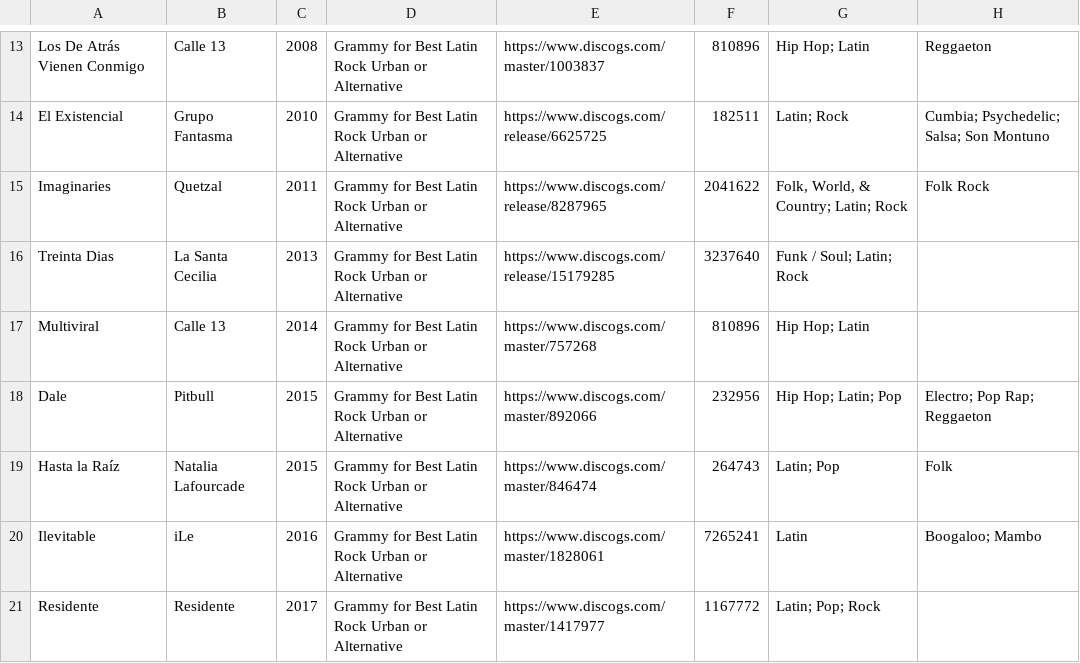
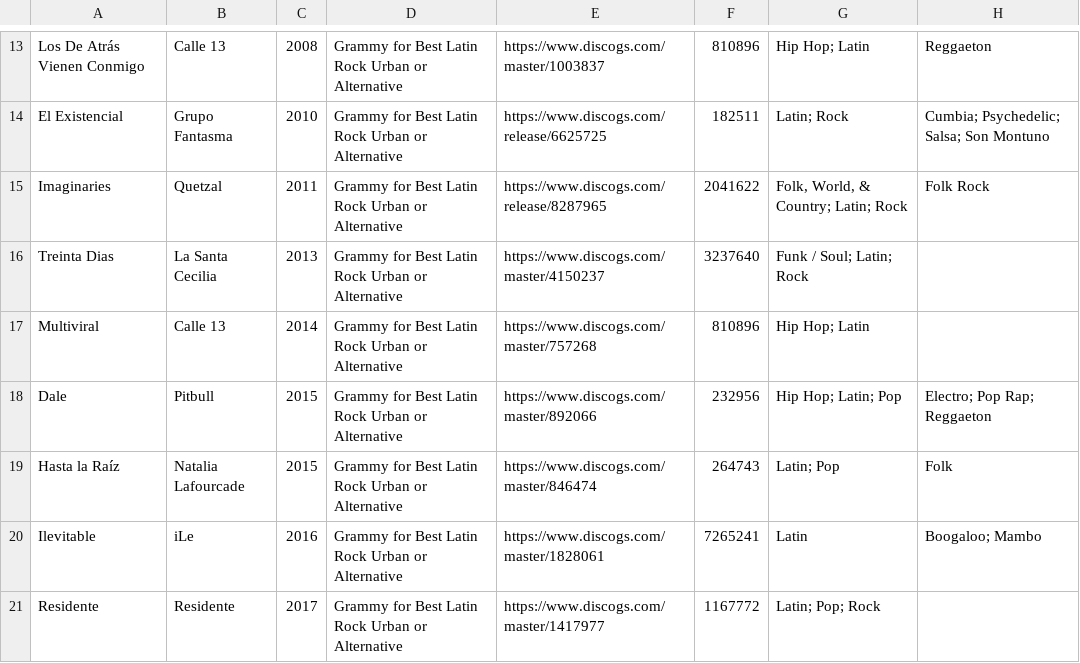
Before and after one commit to purarue/albums, a CSV file: csv_data/reasons/Grammy_for_Best_Latin_Rock_Urban_or_Alternative.csv, drawn as a sheet; only a part is shown, gaps mark what is left out.

```diff
--- a/csv_data/reasons/Grammy_for_Best_Latin_Rock_Urban_or_Alternative.csv
+++ b/csv_data/reasons/Grammy_for_Best_Latin_Rock_Urban_or_Alternative.csv
@@ -15,3 +15,3 @@
 "Imaginaries","Quetzal","2011","Grammy for Best Latin Rock Urban or Alternative","https://www.discogs.com/release/8287965","2041622","Folk, World, & Country; Latin; Rock","Folk Rock"
-"Treinta Dias","La Santa Cecilia","2013","Grammy for Best Latin Rock Urban or Alternative","https://www.discogs.com/release/15179285","3237640","Funk / Soul; Latin; Rock",""
+"Treinta Dias","La Santa Cecilia","2013","Grammy for Best Latin Rock Urban or Alternative","https://www.discogs.com/master/4150237","3237640","Funk / Soul; Latin; Rock",""
 "Multiviral","Calle 13","2014","Grammy for Best Latin Rock Urban or Alternative","https://www.discogs.com/master/757268","810896","Hip Hop; Latin",""
```
Also changed, not shown: csv_data/all.csv, csv_data/reasons/Manual.csv, 1 other file.
